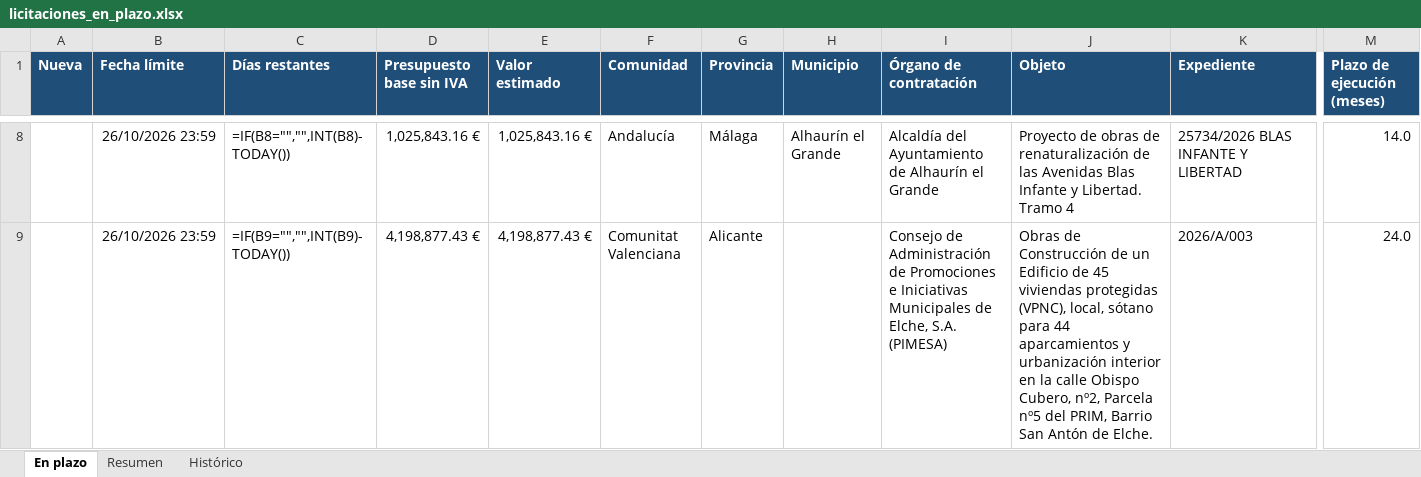
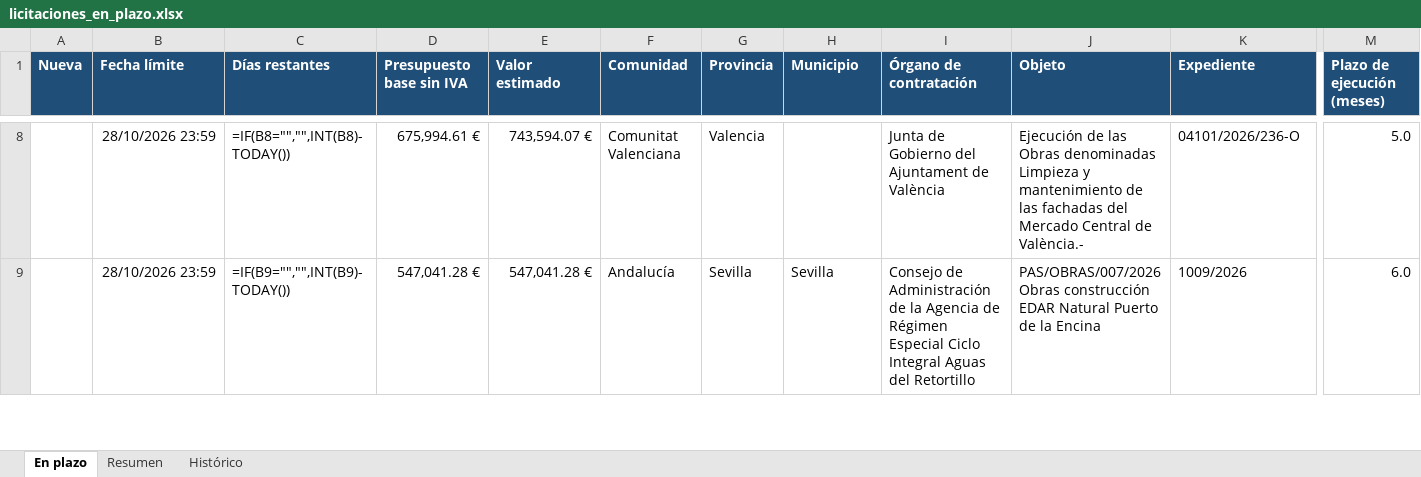
Before and after one commit to estudiosaitana-arch/Licitaciones-de-obra-p-blica, an Excel workbook: datos/licitaciones_en_plazo.xlsx, sheet En plazo, drawn as a sheet; only a part is shown, gaps mark what is left out; values as stored, in another font and other column widths than the file's, no borders; formulas without a stored value are shown as written; conditional formats and table styles not drawn; the diff covers the shown part only; the diff names each change by its address in the sheet, - before the commit and + after, or states it on an @@ line.

```diff
--- a/datos/licitaciones_en_plazo.xlsx (sheet En plazo)
+++ b/datos/licitaciones_en_plazo.xlsx (sheet En plazo)
-B8:B9 (Fecha límite): 26/10/2026 23:59
+B8:B9 (Fecha límite): 28/10/2026 23:59
-D8 (Presupuesto base sin IVA): 1,025,843.16 €
+D8 (Presupuesto base sin IVA): 675,994.61 €
-E8 (Valor estimado): 1,025,843.16 €
+E8 (Valor estimado): 743,594.07 €
-F8 (Comunidad): Andalucía
+F8 (Comunidad): Comunitat Valenciana
-G8 (Provincia): Málaga
+G8 (Provincia): Valencia
-H8 (Municipio): Alhaurín el Grande
+H8 (Municipio): (empty)
-I8 (Órgano de contratación): Alcaldía del Ayuntamiento de Alhaurín el Grande
+I8 (Órgano de contratación): Junta de Gobierno del Ajuntament de València
-J8 (Objeto): Proyecto de obras de renaturalización de las Avenidas Blas Infante y Libertad. Tramo 4
+J8 (Objeto): Ejecución de las Obras denominadas Limpieza y mantenimiento de las fachadas del Mercado Central de València.-
-K8 (Expediente): 25734/2026 BLAS INFANTE Y LIBERTAD
+K8 (Expediente): 04101/2026/236-O
-M8 (Plazo de ejecución (meses)): 14.0
+M8 (Plazo de ejecución (meses)): 5.0
-D9 (Presupuesto base sin IVA): 4,198,877.43 €
+D9 (Presupuesto base sin IVA): 547,041.28 €
-E9 (Valor estimado): 4,198,877.43 €
+E9 (Valor estimado): 547,041.28 €
-F9 (Comunidad): Comunitat Valenciana
+F9 (Comunidad): Andalucía
-G9 (Provincia): Alicante
+G9 (Provincia): Sevilla
-H9 (Municipio): (empty)
+H9 (Municipio): Sevilla
-I9 (Órgano de contratación): …Administración de Promociones e Iniciativas Municipales de Elche, S.A. (PIMESA)
+I9 (Órgano de contratación): …Administración de la Agencia de Régimen Especial Ciclo Integral Aguas del Retortillo
-J9 (Objeto): Obras de Construcción de un Edificio de 45 viviendas protegidas (VPNC), local, sótano para 44 aparcamientos y urbanización interior en la calle Obispo Cubero, nº2, Parcela nº5 del PRIM, Barrio San Antón de Elche.
+J9 (Objeto): PAS/OBRAS/007/2026 Obras construcción EDAR Natural Puerto de la Encina
-K9 (Expediente): 2026/A/003
+K9 (Expediente): 1009/2026
-M9 (Plazo de ejecución (meses)): 24.0
+M9 (Plazo de ejecución (meses)): 6.0
```
Also changed, not shown: 2 removed rows and 1503 edited cells elsewhere in this sheet, sheet Histórico, sheet Resumen, 2 other files.
